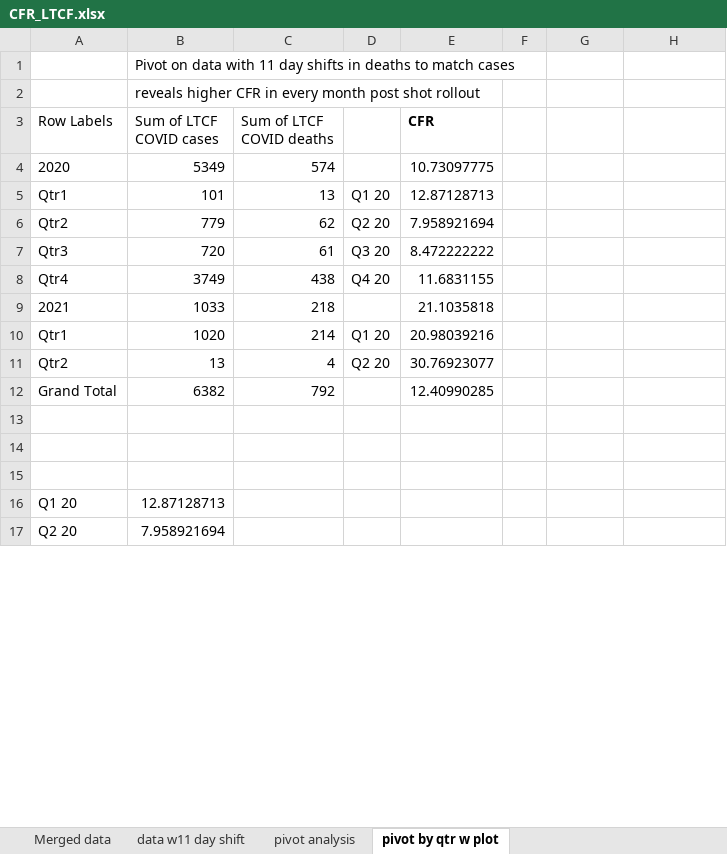
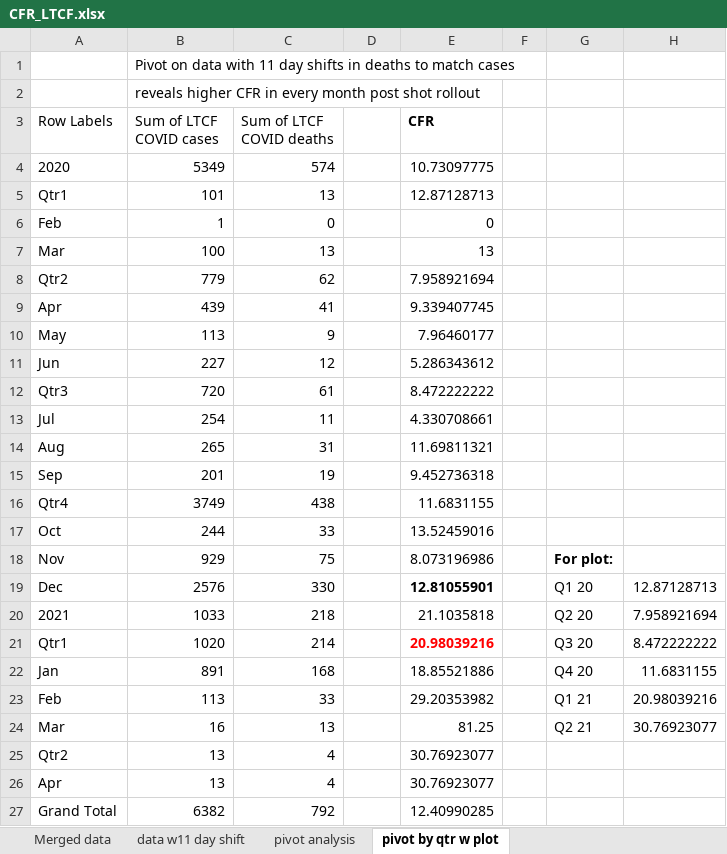
Before and after one commit to skirsch/covid, an Excel workbook: santa_clara_county/CFR_LTCF.xlsx, sheet pivot by qtr w plot, drawn as a sheet; only a part is shown; values as stored, in another font and other column widths than the file's, no borders; charts and pictures not drawn; removed rows and columns are numbered as before the commit, all else as after; the diff covers the shown part only; the diff names each change by its address in the sheet, - before the commit and + after, or states it on an @@ line.

```diff
--- a/santa_clara_county/CFR_LTCF.xlsx (sheet pivot by qtr w plot)
+++ b/santa_clara_county/CFR_LTCF.xlsx (sheet pivot by qtr w plot)
-D5: Q1 20
+D5: (empty)
+row 6: Feb | 1 | 0 |  | 0
+row 7: Mar | 100 | 13 |  | 13
-D8: Q2 20
+D8: (empty)
+row 9: Apr | 439 | 41 |  | 9.339407745
+row 10: May | 113 | 9 |  | 7.96460177
+row 11: Jun | 227 | 12 |  | 5.286343612
-D12: Q3 20
+D12: (empty)
+row 13: Jul | 254 | 11 |  | 4.330708661
+row 14: Aug | 265 | 31 |  | 11.69811321
+row 15: Sep | 201 | 19 |  | 9.452736318
-D16: Q4 20
+D16: (empty)
+row 17: Oct | 244 | 33 |  | 13.52459016
+row 18: Nov | 929 | 75 |  | 8.073196986 |  | For plot:
+row 19: Dec | 2576 | 330 |  | 12.81055901 |  | Q1 20 | 12.87128713
-G20: (empty)
+G20: Q2 20
-H20: (empty)
+H20: 7.958921694
-D21: Q1 20
+D21: (empty)
@@ E21 bold: off → on, text colour: black → #FF0000 @@
-G21: (empty)
+G21: Q3 20
-H21: (empty)
+H21: 8.472222222
+row 22: Jan | 891 | 168 |  | 18.85521886 |  | Q4 20 | 11.6831155
+row 23: Feb | 113 | 33 |  | 29.20353982 |  | Q1 21 | 20.98039216
+row 24: Mar | 16 | 13 |  | 81.25 |  | Q2 21 | 30.76923077
-D25: Q2 20
+D25: (empty)
+row 26: Apr | 13 | 4 |  | 30.76923077
-row 13: (empty)
-row 14: (empty)
-row 15: (empty)
-row 16: Q1 20 | 12.87128713
-row 17: Q2 20 | 7.958921694
```
Also changed, not shown: 4 removed rows elsewhere in this sheet, formulas that keep their value, charts or pictures, 2 other files.
